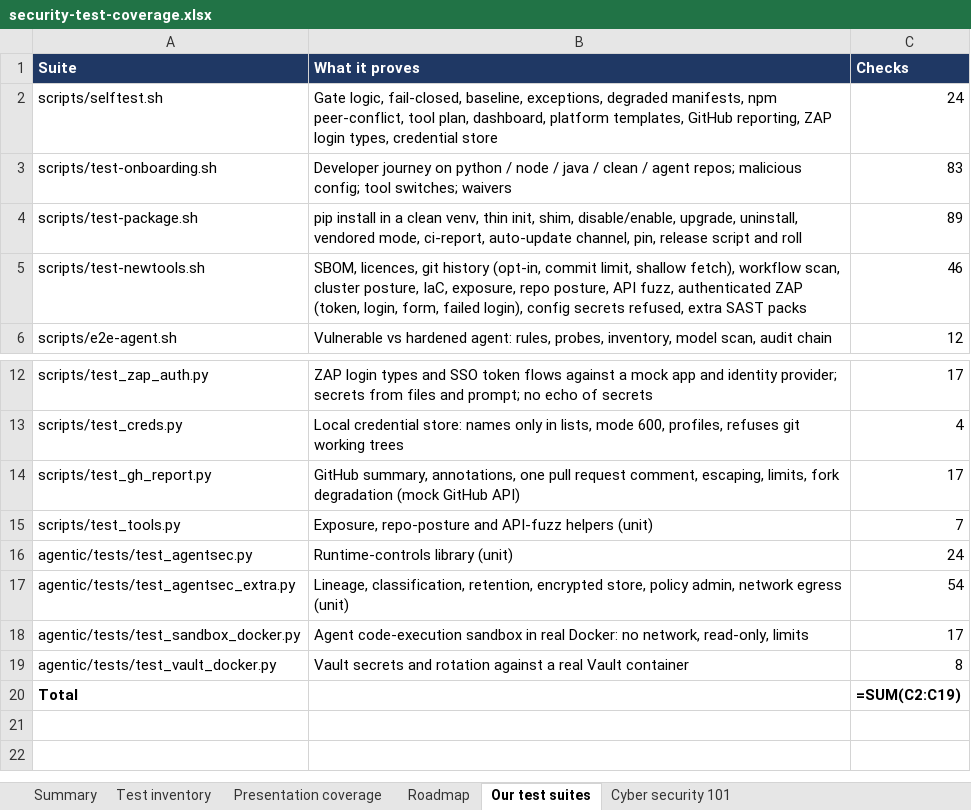
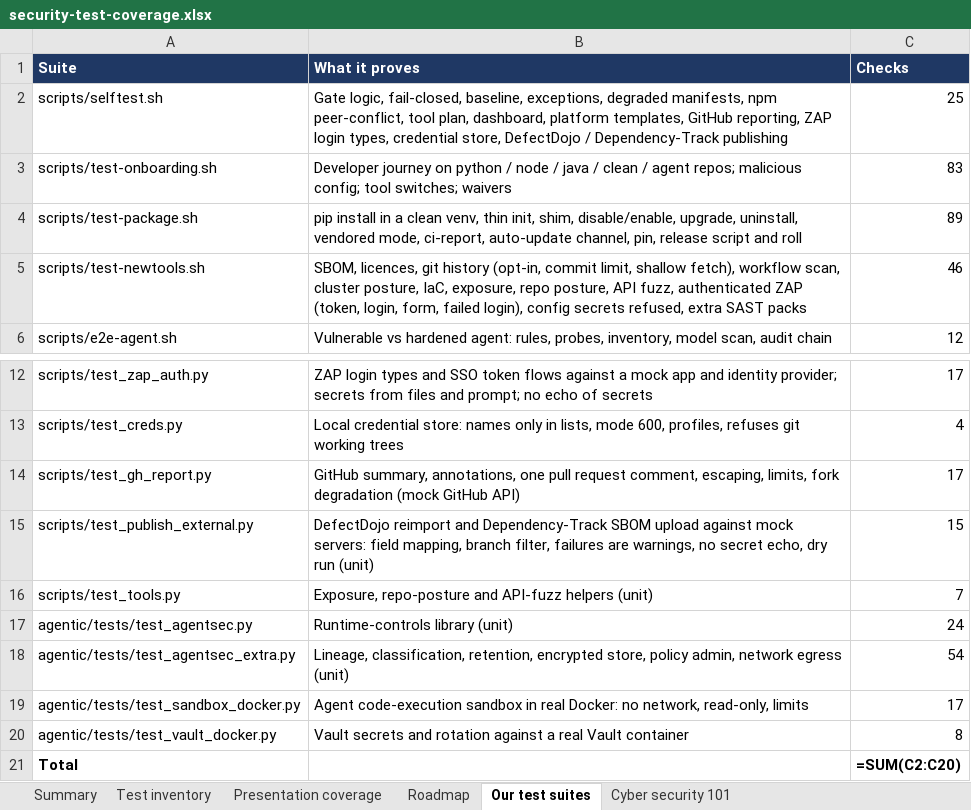
Before and after one commit to rakeshkolipakaTA/mckesson-security-kit, an Excel workbook: docs/security-test-coverage.xlsx, sheet Our test suites, drawn as a sheet; only a part is shown, gaps mark what is left out; values as stored, in another font and other column widths than the file's, no borders; formulas without a stored value are shown as written; addresses are those after the commit; the diff names each change by its address in the sheet, - before the commit and + after, or states it on an @@ line.

```diff
--- a/docs/security-test-coverage.xlsx (sheet Our test suites)
+++ b/docs/security-test-coverage.xlsx (sheet Our test suites)
-B2 (What it proves): …types, credential store
+B2 (What it proves): …types, credential store, DefectDojo / Dependency-Track publishing
-C2 (Checks): 24
+C2 (Checks): 25
+row 15: scripts/test_publish_external.py | DefectDojo reimport and Dependency-Track SBOM upload against mock servers: field mapping, branch filter, failures are warnings, no secret echo, dry run (unit) | 15
-C21 (Checks): =SUM(C2:C19)
+C21 (Checks): =SUM(C2:C20)
```
Also changed, not shown: sheet Test inventory, sheet Summary, 39 other files.
